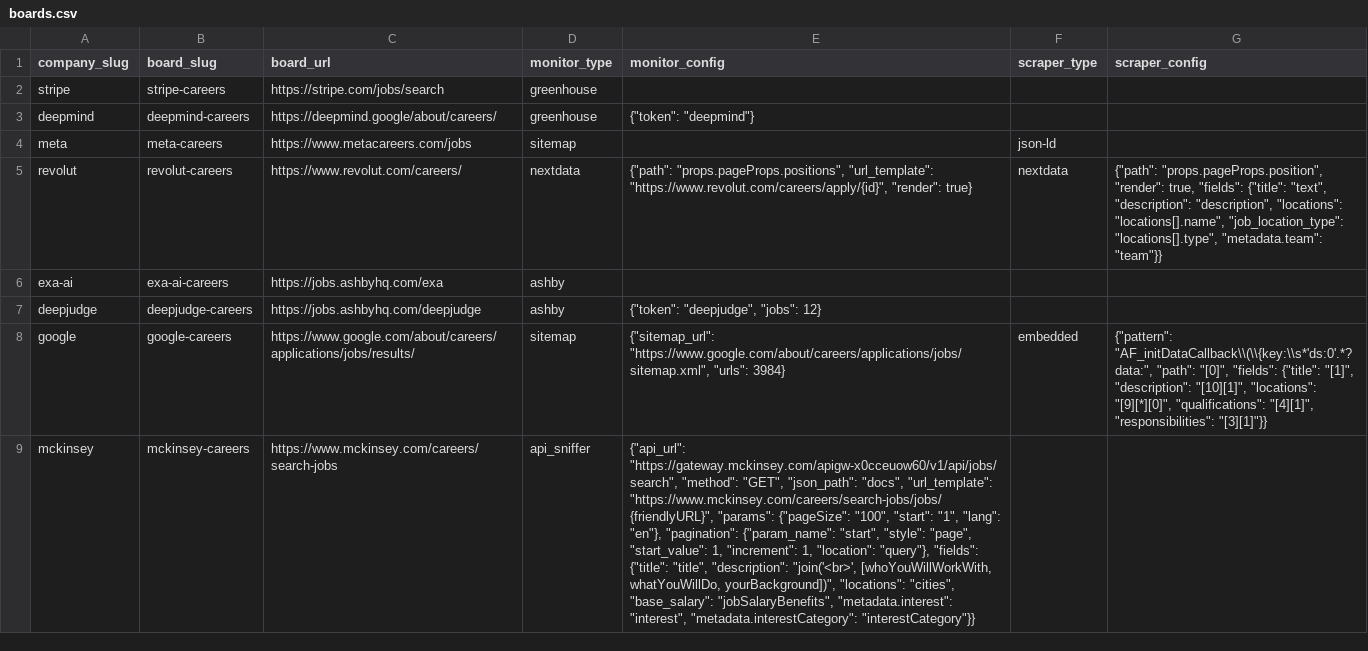
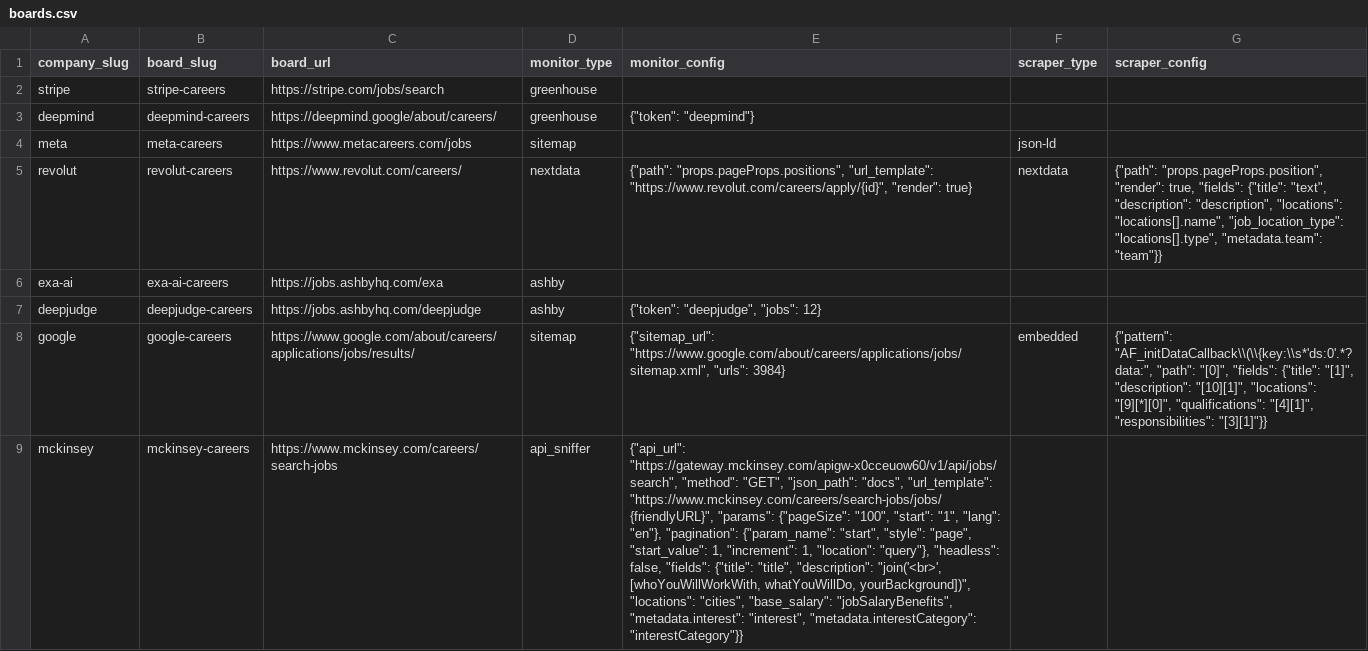
Before and after one commit to colophon-group/jobseek, a CSV file: apps/crawler/data/boards.csv, drawn as a sheet; the diff names each change by its address in the sheet, - before the commit and + after, or states it on an @@ line.

```diff
--- a/apps/crawler/data/boards.csv
+++ b/apps/crawler/data/boards.csv
-E9 (monitor_config): …"location": "query"}, "fields": {"title":…
+E9 (monitor_config): …"location": "query"}, "headless": false, "fields": {"title":…
```
Also changed, not shown: 1 other file.
